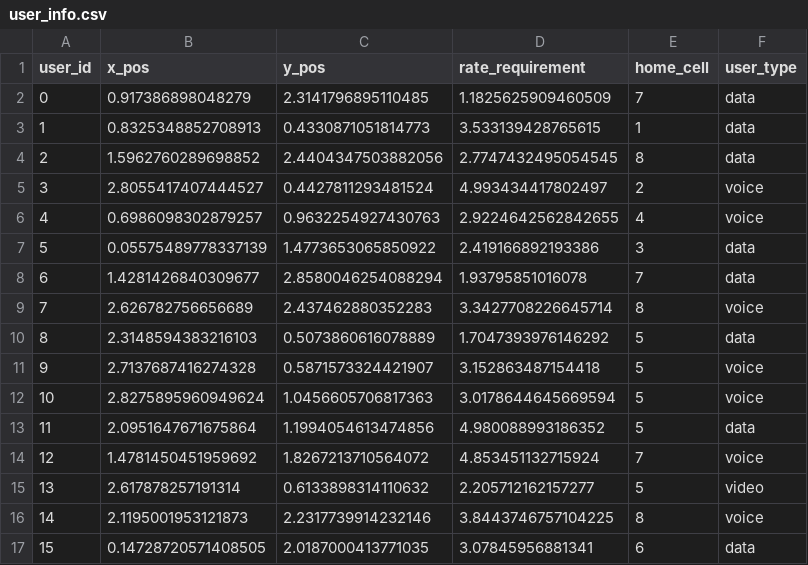
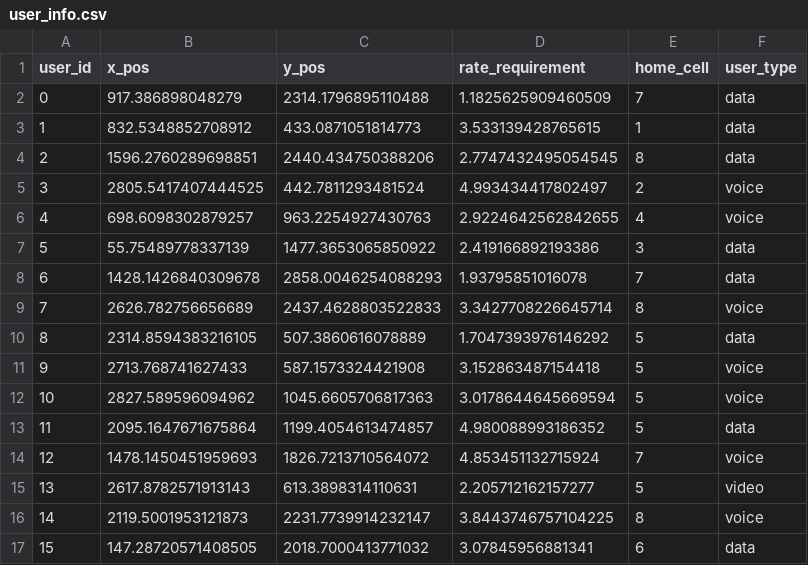
Before and after one commit to manhmanh39/UAV_BS_Sleep_Traffic, a CSV file: generated_data/user_info.csv, drawn as a sheet; only a part is shown; the diff covers the shown part only.

```diff
--- a/generated_data/user_info.csv
+++ b/generated_data/user_info.csv
@@ -1,17 +1,17 @@
 user_id,x_pos,y_pos,rate_requirement,home_cell,user_type
-0,0.917386898048279,2.3141796895110485,1.1825625909460509,7,data
-1,0.8325348852708913,0.4330871051814773,3.533139428765615,1,data
-2,1.5962760289698852,2.4404347503882056,2.7747432495054545,8,data
-3,2.8055417407444527,0.4427811293481524,4.993434417802497,2,voice
-4,0.6986098302879257,0.9632254927430763,2.9224642562842655,4,voice
-5,0.05575489778337139,1.4773653065850922,2.419166892193386,3,data
-6,1.4281426840309677,2.8580046254088294,1.93795851016078,7,data
-7,2.626782756656689,2.437462880352283,3.3427708226645714,8,voice
-8,2.3148594383216103,0.5073860616078889,1.7047393976146292,5,data
-9,2.7137687416274328,0.5871573324421907,3.152863487154418,5,voice
-10,2.8275895960949624,1.0456605706817363,3.0178644645669594,5,voice
-11,2.0951647671675864,1.1994054613474856,4.980088993186352,5,data
-12,1.4781450451959692,1.8267213710564072,4.853451132715924,7,voice
-13,2.617878257191314,0.6133898314110632,2.205712162157277,5,video
-14,2.1195001953121873,2.2317739914232146,3.8443746757104225,8,voice
-15,0.14728720571408505,2.0187000413771035,3.07845956881341,6,data
+0,917.386898048279,2314.1796895110488,1.1825625909460509,7,data
+1,832.5348852708912,433.0871051814773,3.533139428765615,1,data
+2,1596.2760289698851,2440.434750388206,2.7747432495054545,8,data
+3,2805.5417407444525,442.7811293481524,4.993434417802497,2,voice
+4,698.6098302879257,963.2254927430763,2.9224642562842655,4,voice
+5,55.75489778337139,1477.3653065850922,2.419166892193386,3,data
+6,1428.1426840309678,2858.0046254088293,1.93795851016078,7,data
+7,2626.782756656689,2437.4628803522833,3.3427708226645714,8,voice
+8,2314.8594383216105,507.3860616078889,1.7047393976146292,5,data
+9,2713.768741627433,587.1573324421908,3.152863487154418,5,voice
+10,2827.589596094962,1045.6605706817363,3.0178644645669594,5,voice
+11,2095.1647671675864,1199.4054613474857,4.980088993186352,5,data
+12,1478.1450451959693,1826.7213710564072,4.853451132715924,7,voice
+13,2617.8782571913143,613.3898314110631,2.205712162157277,5,video
+14,2119.5001953121873,2231.7739914232147,3.8443746757104225,8,voice
+15,147.28720571408505,2018.7000413771032,3.07845956881341,6,data
```
Also changed, not shown: 168 edited cells elsewhere in this file, generated_data/bs_info.csv, 4 other files.
